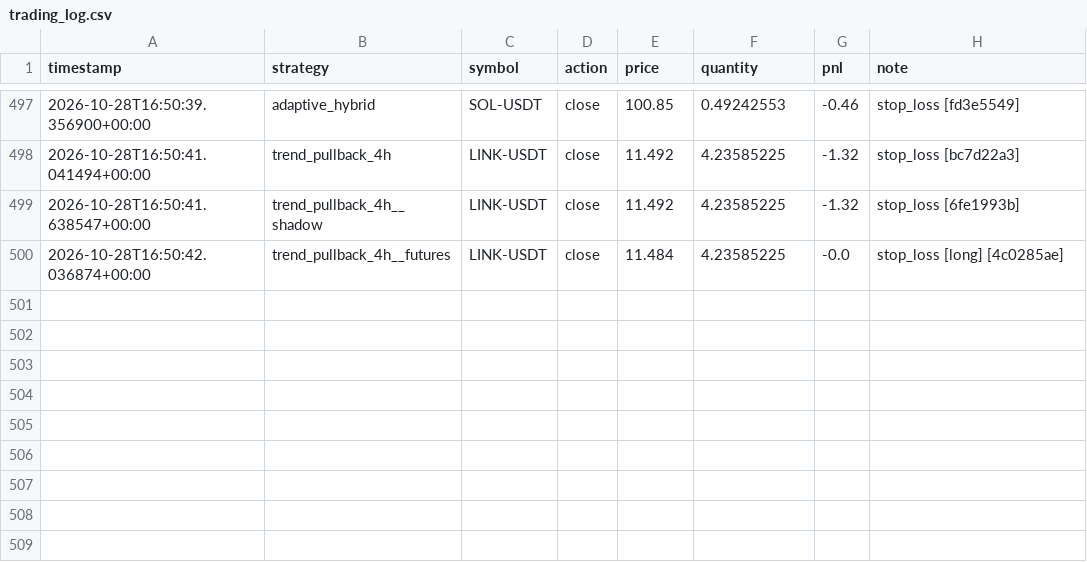
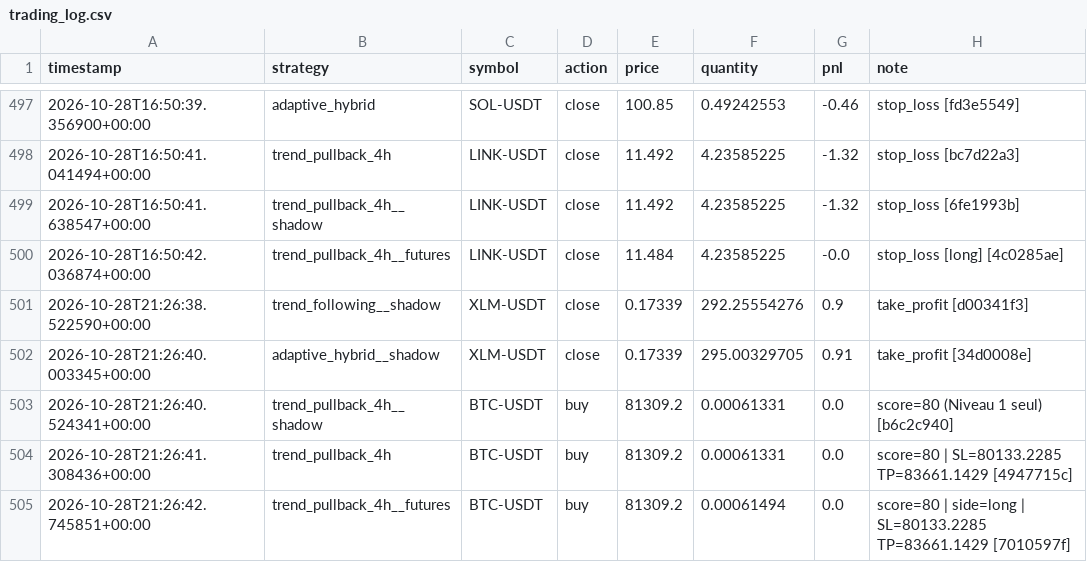
Before and after one commit to lishinGG/bot-trading-crypto, a CSV file: trading_log.csv, drawn as a sheet; only a part is shown, gaps mark what is left out.

```diff
--- a/trading_log.csv
+++ b/trading_log.csv
@@ -500 +500,6 @@ timestamp,strategy,symbol,action,price,quantity,pnl,note
 2026-10-28T16:50:42.036874+00:00,trend_pullback_4h__futures,LINK-USDT,close,11.484,4.23585225,-0.0,stop_loss [long] [4c0285ae]
+2026-10-28T21:26:38.522590+00:00,trend_following__shadow,XLM-USDT,close,0.17339,292.25554276,0.9,take_profit [d00341f3]
+2026-10-28T21:26:40.003345+00:00,adaptive_hybrid__shadow,XLM-USDT,close,0.17339,295.00329705,0.91,take_profit [34d0008e]
+2026-10-28T21:26:40.524341+00:00,trend_pullback_4h__shadow,BTC-USDT,buy,81309.2,0.00061331,0.0,score=80 (Niveau 1 seul) [b6c2c940]
+2026-10-28T21:26:41.308436+00:00,trend_pullback_4h,BTC-USDT,buy,81309.2,0.00061331,0.0,score=80 | SL=80133.2285 TP=83661.1429 [4947715c]
+2026-10-28T21:26:42.745851+00:00,trend_pullback_4h__futures,BTC-USDT,buy,81309.2,0.00061494,0.0,score=80 | side=long | SL=80133.2285 TP=83661.1429 [7010597f]
```
Also changed, not shown: 2 other files.
